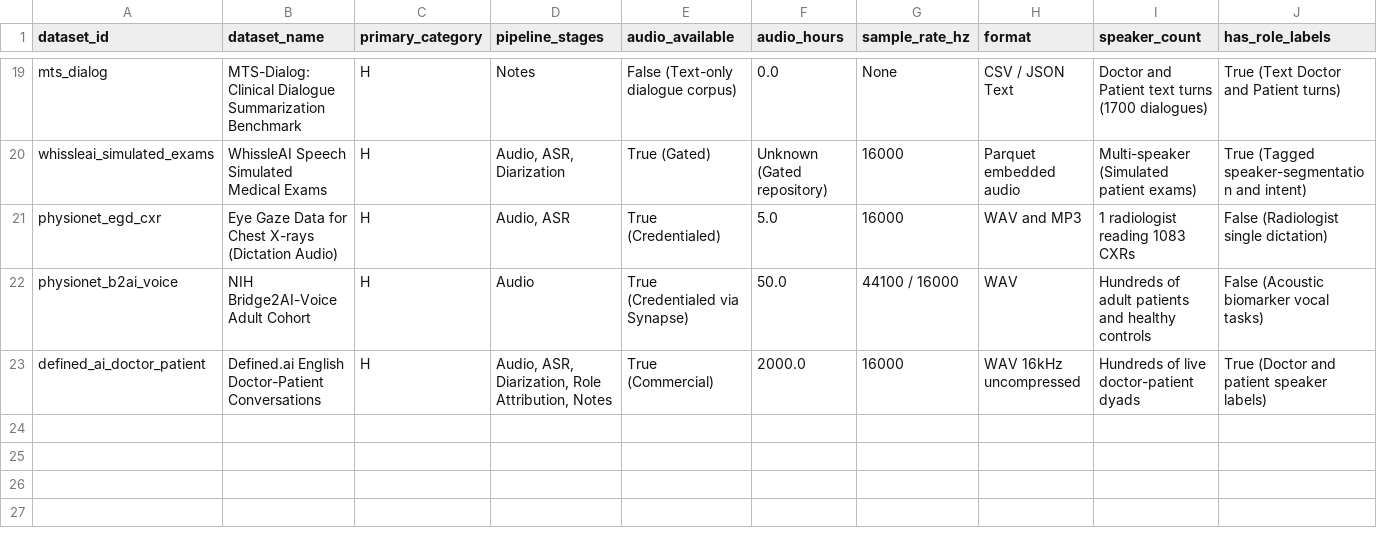
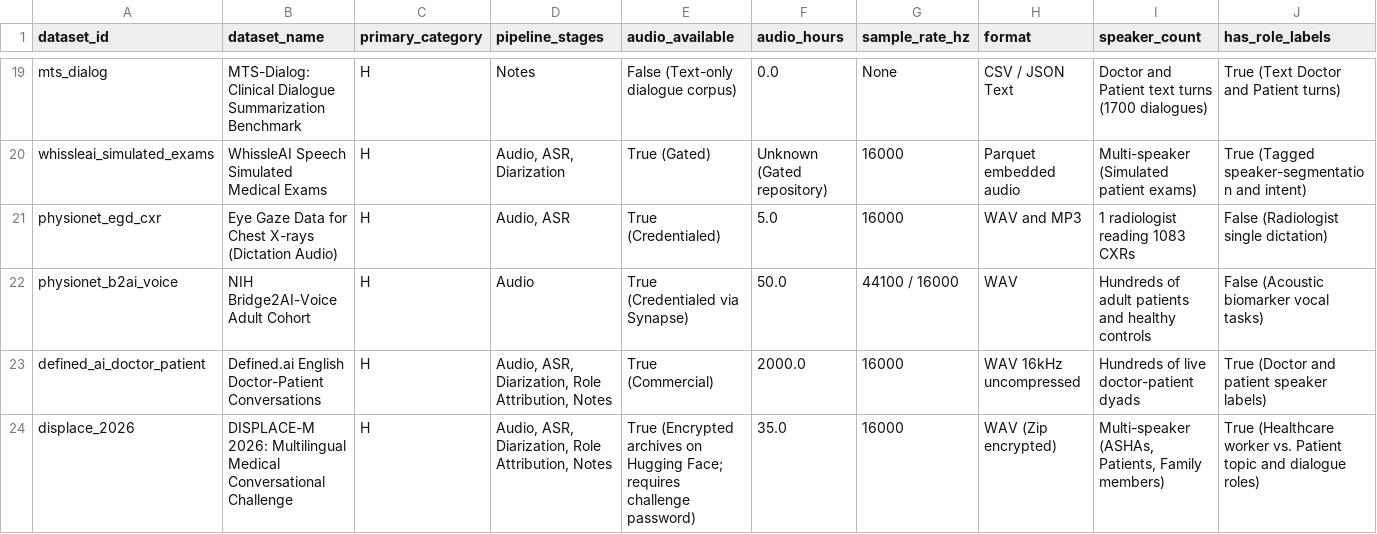
Before and after one commit to L9G9N0/voice_scribe, a CSV file: research/audio-datasets/dataset_catalog.csv, drawn as a sheet; only a part is shown, gaps mark what is left out; rows hold the shown columns only; the diff names each change by its address in the sheet, - before the commit and + after, or states it on an @@ line.

Commit message:
feat(research): add empirical audio feasibility report, DISPLACE-M 2026, and ClinicalMix simulator
- Create research/audio-datasets/TARGET_AUDIO_FEASIBILITY_REPORT.md with 24-candidate empirical feasibility matrix
- Audit actual downloaded audio samples outside repo for PriMock57, MeDial-Speech, Eka Medical ASR, Synth-DoPaCo, AMI, and DISPLACE-M 2026
- Verify noise floors, channel isolation, sequential turns, and absence of background chatter in open clinical corpora
- Document DISPLACE-M 2026 challenge terms, encryption barrier, and ASHA field recording characteristics
- Update EVIDENCE_LEDGER.csv, dataset_catalog.csv, dataset_catalog.json, DOWNLOADS.md, and SHORTLIST.md
- Add experiments/simulate_clinical_mix.py for controlled SIR/SNR clinical audio mixing

```diff
--- a/research/audio-datasets/dataset_catalog.csv
+++ b/research/audio-datasets/dataset_catalog.csv
+row 24: displace_2026 | DISPLACE-M 2026: Multilingual Medical Conversational Challenge | H | Audio, ASR, Diarization, Role Attribution, Notes | True (Encrypted archives on Hugging Face; requires challenge password) | 35.0 | 16000 | WAV (Zip encrypted) | Multi-speaker (ASHAs, Patients, Family members) | True (Healthcare worker vs. Patient topic and dialogue roles)
```
Also changed, not shown: research/audio-datasets/EVIDENCE_LEDGER.csv, 6 other files.
